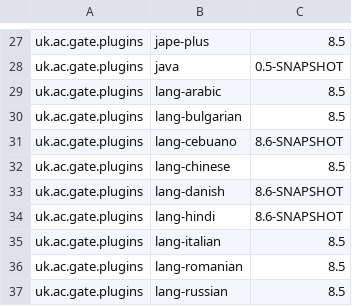
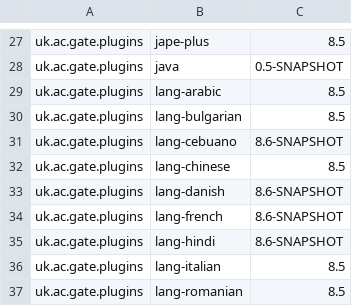
Before and after one commit to GateNLP/gate-metadata, a TSV file: default-plugins/plugins-8.6-SNAPSHOT.tsv, drawn as a sheet; only a part is shown, gaps mark what is left out; the shorter side is filled out with more unchanged rows; the diff names each change by its address in the sheet, - before the commit and + after, or states it on an @@ line.

Commit message:
added lang-french

```diff
--- a/default-plugins/plugins-8.6-SNAPSHOT.tsv
+++ b/default-plugins/plugins-8.6-SNAPSHOT.tsv
+row 34: uk.ac.gate.plugins | lang-french | 8.6-SNAPSHOT
```
